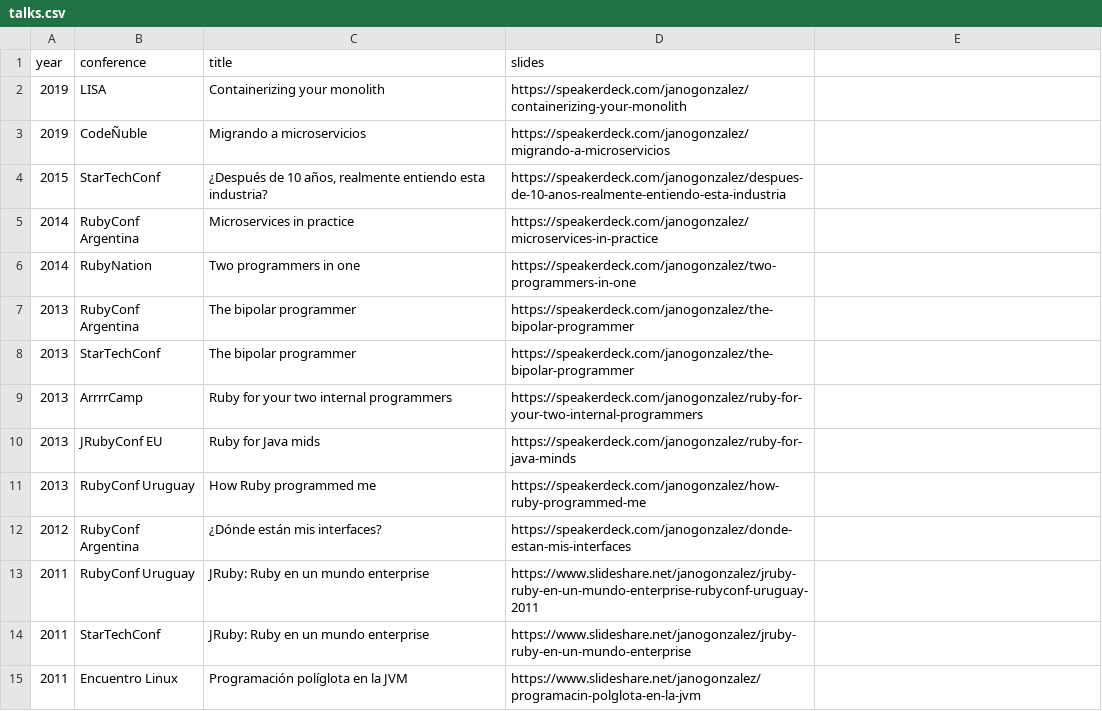
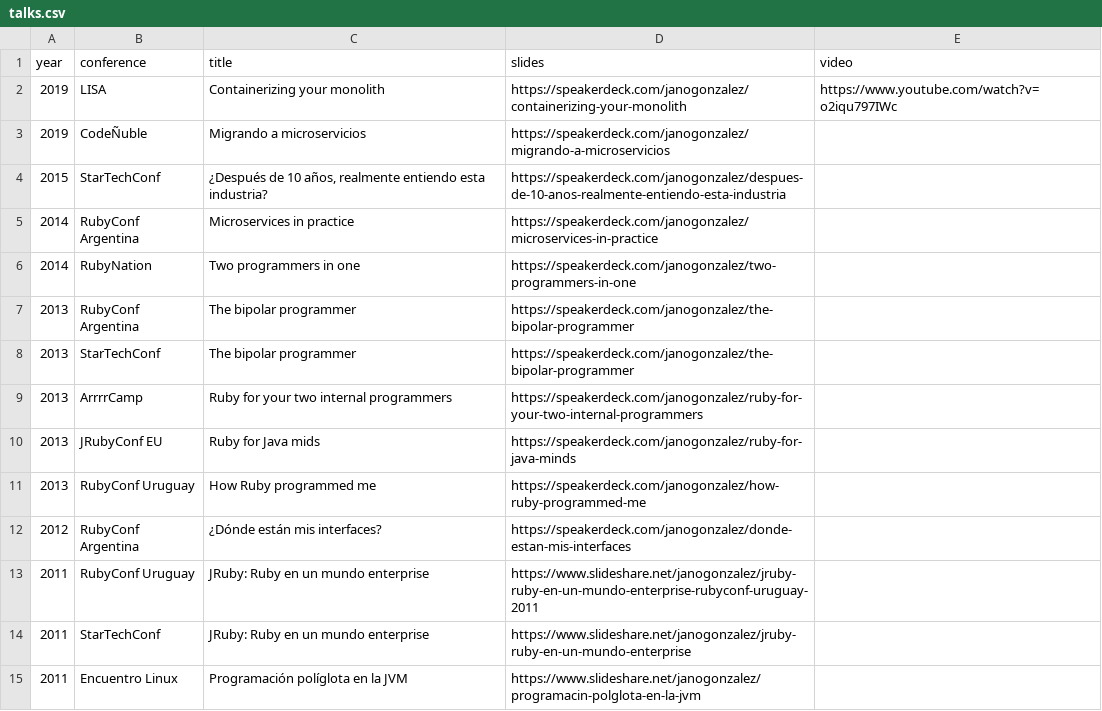
Before and after one commit to janogonzalez/janogonzalez.github.io, a CSV file: _data/talks.csv, drawn as a sheet.

Commit message:
Add video to talks

```diff
--- a/_data/talks.csv
+++ b/_data/talks.csv
@@ -1,3 +1,3 @@
-year,conference,title,slides
-2019,LISA,Containerizing your monolith,https://speakerdeck.com/janogonzalez/containerizing-your-monolith
+year,conference,title,slides,video
+2019,LISA,Containerizing your monolith,https://speakerdeck.com/janogonzalez/containerizing-your-monolith,https://www.youtube.com/watch?v=o2iqu797IWc
 2019,CodeÑuble,Migrando a microservicios,https://speakerdeck.com/janogonzalez/migrando-a-microservicios
```
Also changed, not shown: 1 other file.
